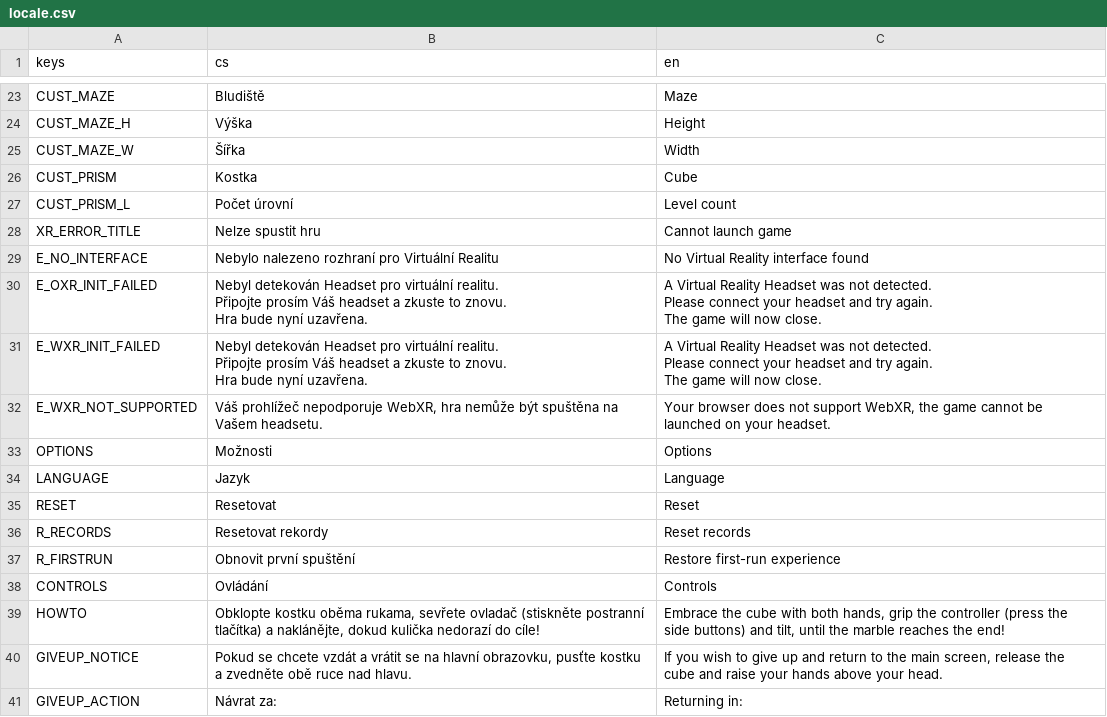
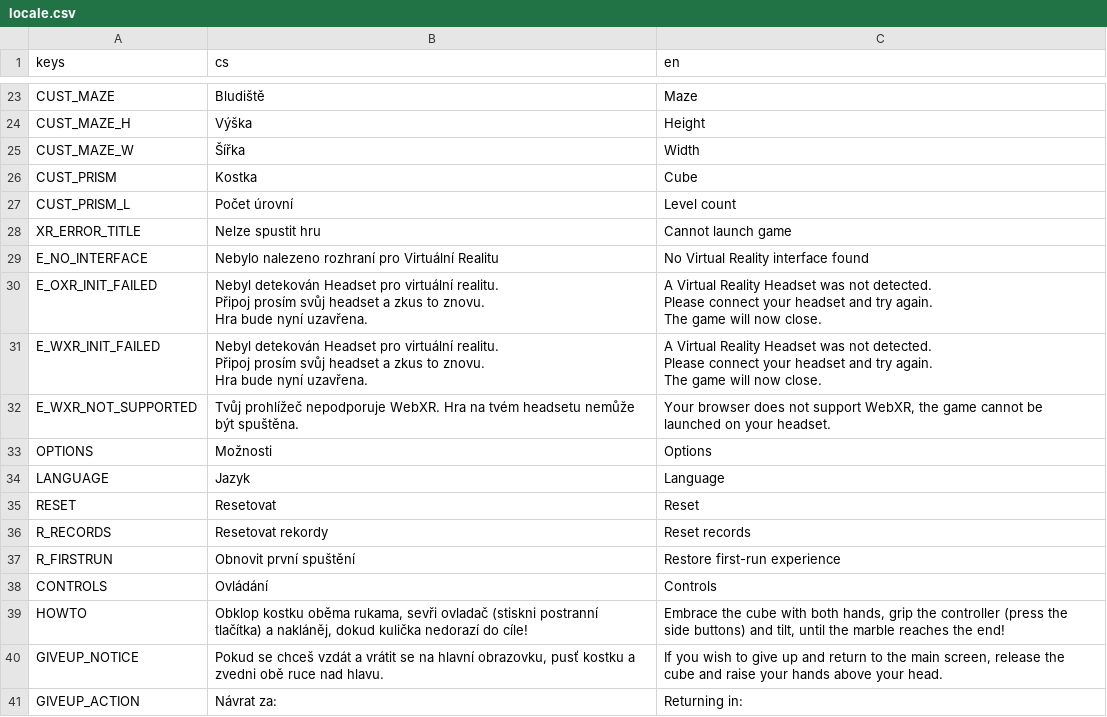
Before and after one commit to sykdan/puzzle_prism, a CSV file: assets/i18n/locale.csv, drawn as a sheet; only a part is shown, gaps mark what is left out.

Commit message:
informal 2nd person in Czech

```diff
--- a/assets/i18n/locale.csv
+++ b/assets/i18n/locale.csv
@@ -29,13 +29,13 @@ XR_ERROR_TITLE,Nelze spustit hru,Cannot launch game
 E_NO_INTERFACE,Nebylo nalezeno rozhraní pro Virtuální Realitu,No Virtual Reality interface found
-E_OXR_INIT_FAILED,"Nebyl detekován Headset pro virtuální realitu.
-Připojte prosím Váš headset a zkuste to znovu.
-Hra bude nyní uzavřena.","A Virtual Reality Headset was not detected.
-Please connect your headset and try again.
-The game will now close."
-E_WXR_INIT_FAILED,"Nebyl detekován Headset pro virtuální realitu.
-Připojte prosím Váš headset a zkuste to znovu.
-Hra bude nyní uzavřena.","A Virtual Reality Headset was not detected.
-Please connect your headset and try again.
-The game will now close."
-E_WXR_NOT_SUPPORTED,"Váš prohlížeč nepodporuje WebXR, hra nemůže být spuštěna na Vašem headsetu.","Your browser does not support WebXR, the game cannot be launched on your headset."
+E_OXR_INIT_FAILED,"Nebyl detekován Headset pro virtuální realitu.
+Připoj prosím svůj headset a zkus to znovu.
+Hra bude nyní uzavřena.","A Virtual Reality Headset was not detected.
+Please connect your headset and try again.
+The game will now close."
+E_WXR_INIT_FAILED,"Nebyl detekován Headset pro virtuální realitu.
+Připoj prosím svůj headset a zkus to znovu.
+Hra bude nyní uzavřena.","A Virtual Reality Headset was not detected.
+Please connect your headset and try again.
+The game will now close."
+E_WXR_NOT_SUPPORTED,"Tvůj prohlížeč nepodporuje WebXR. Hra na tvém headsetu nemůže být spuštěna.","Your browser does not support WebXR, the game cannot be launched on your headset."
 OPTIONS,Možnosti,Options
@@ -46,4 +46,4 @@ R_FIRSTRUN,Obnovit první spuštění,Restore first-run experience
 CONTROLS,Ovládání,Controls
-HOWTO,"Obklopte kostku oběma rukama, sevřete ovladač (stiskněte postranní tlačítka) a naklánějte, dokud kulička nedorazí do cíle!","Embrace the cube with both hands, grip the controller (press the side buttons) and tilt, until the marble reaches the end!"
-GIVEUP_NOTICE,"Pokud se chcete vzdát a vrátit se na hlavní obrazovku, pusťte kostku a zvedněte obě ruce nad hlavu.","If you wish to give up and return to the main screen, release the cube and raise your hands above your head."
+HOWTO,"Obklop kostku oběma rukama, sevři ovladač (stiskni postranní tlačítka) a nakláněj, dokud kulička nedorazí do cíle!","Embrace the cube with both hands, grip the controller (press the side buttons) and tilt, until the marble reaches the end!"
+GIVEUP_NOTICE,"Pokud se chceš vzdát a vrátit se na hlavní obrazovku, pusť kostku a zvedni obě ruce nad hlavu.","If you wish to give up and return to the main screen, release the cube and raise your hands above your head."
 GIVEUP_ACTION,Návrat za:,Returning in:
```
